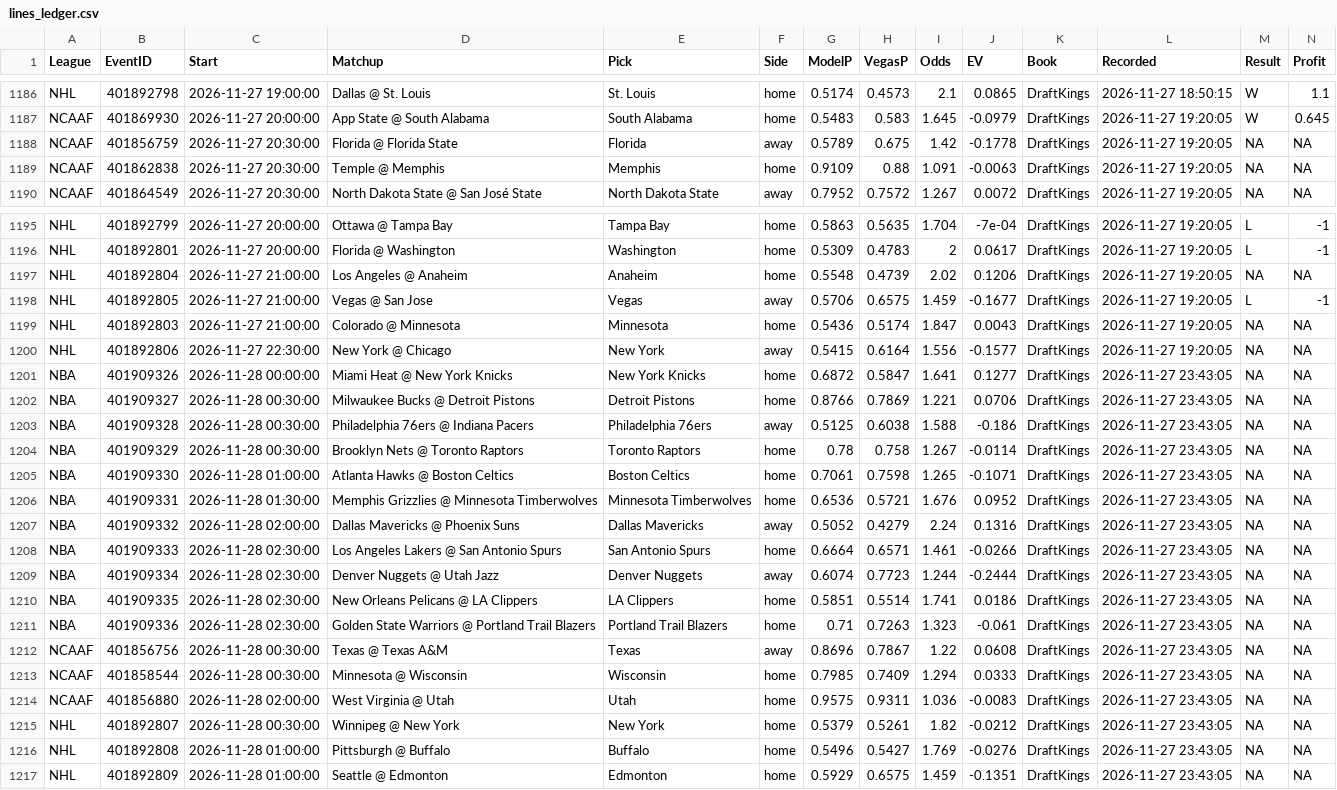
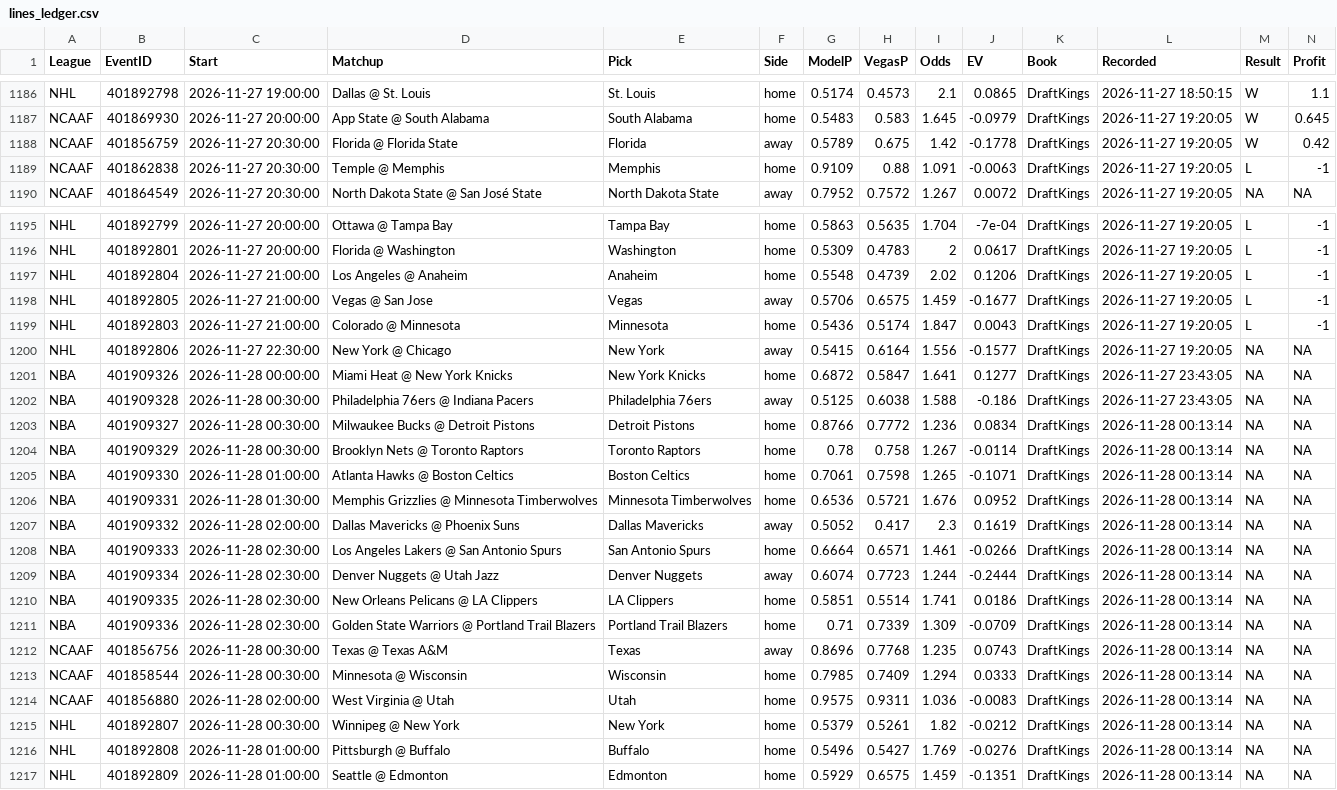
Before and after one commit to MDAnalytics-Sent/projections, a CSV file: lines_ledger.csv, drawn as a sheet; only a part is shown, gaps mark what is left out; removed rows and columns are numbered as before the commit, all else as after; the diff names each change by its address in the sheet, - before the commit and + after, or states it on an @@ line.

```diff
--- a/lines_ledger.csv
+++ b/lines_ledger.csv
-M1188 (Result): NA
+M1188 (Result): W
-N1188 (Profit): NA
+N1188 (Profit): 0.42
-M1189 (Result): NA
+M1189 (Result): L
-N1189 (Profit): NA
+N1189 (Profit): -1
-M1197 (Result): NA
+M1197 (Result): L
-N1197 (Profit): NA
+N1197 (Profit): -1
-M1199 (Result): NA
+M1199 (Result): L
-N1199 (Profit): NA
+N1199 (Profit): -1
-row 1202: NBA | 401909327 | 2026-11-28 00:30:00 | Milwaukee Bucks @ Detroit Pistons | Detroit Pistons | home | 0.8766 | 0.7869 | 1.221 | 0.0706 | DraftKings | 2026-11-27 23:43:05 | NA | NA
+row 1203: NBA | 401909327 | 2026-11-28 00:30:00 | Milwaukee Bucks @ Detroit Pistons | Detroit Pistons | home | 0.8766 | 0.7772 | 1.236 | 0.0834 | DraftKings | 2026-11-28 00:13:14 | NA | NA
-L1204:L1217 (Recorded): 2026-11-27 23:43:05
+L1204:L1217 (Recorded): 2026-11-28 00:13:14
-H1207 (VegasP): 0.4279
+H1207 (VegasP): 0.417
-I1207 (Odds): 2.24
+I1207 (Odds): 2.3
-J1207 (EV): 0.1316
+J1207 (EV): 0.1619
-H1211 (VegasP): 0.7263
+H1211 (VegasP): 0.7339
-I1211 (Odds): 1.323
+I1211 (Odds): 1.309
-J1211 (EV): -0.061
+J1211 (EV): -0.0709
-H1212 (VegasP): 0.7867
+H1212 (VegasP): 0.7768
-I1212 (Odds): 1.22
+I1212 (Odds): 1.235
-J1212 (EV): 0.0608
+J1212 (EV): 0.0743
```
Also changed, not shown: 19 other files.
